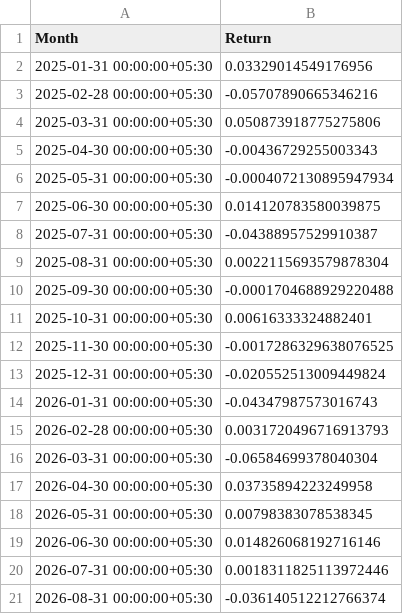
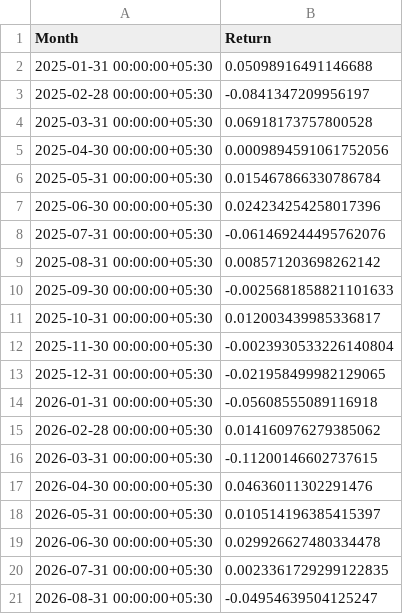
Before and after one commit to adarshquant/QuantForge, a CSV file: data/processed/monthly_returns.csv, drawn as a sheet.

```diff
--- a/data/processed/monthly_returns.csv
+++ b/data/processed/monthly_returns.csv
@@ -1,21 +1,21 @@
 Month,Return
-2025-01-31 00:00:00+05:30,0.03329014549176956
-2025-02-28 00:00:00+05:30,-0.05707890665346216
-2025-03-31 00:00:00+05:30,0.050873918775275806
-2025-04-30 00:00:00+05:30,-0.00436729255003343
-2025-05-31 00:00:00+05:30,-0.0004072130895947934
-2025-06-30 00:00:00+05:30,0.014120783580039875
-2025-07-31 00:00:00+05:30,-0.04388957529910387
-2025-08-31 00:00:00+05:30,0.0022115693579878304
-2025-09-30 00:00:00+05:30,-0.0001704688929220488
-2025-10-31 00:00:00+05:30,0.00616333324882401
-2025-11-30 00:00:00+05:30,-0.0017286329638076525
-2025-12-31 00:00:00+05:30,-0.020552513009449824
-2026-01-31 00:00:00+05:30,-0.04347987573016743
-2026-02-28 00:00:00+05:30,0.0031720496716913793
-2026-03-31 00:00:00+05:30,-0.06584699378040304
-2026-04-30 00:00:00+05:30,0.03735894223249958
-2026-05-31 00:00:00+05:30,0.00798383078538345
-2026-06-30 00:00:00+05:30,0.014826068192716146
-2026-07-31 00:00:00+05:30,0.0018311825113972446
-2026-08-31 00:00:00+05:30,-0.036140512212766374
+2025-01-31 00:00:00+05:30,0.05098916491146688
+2025-02-28 00:00:00+05:30,-0.0841347209956197
+2025-03-31 00:00:00+05:30,0.06918173757800528
+2025-04-30 00:00:00+05:30,0.0009894591061752056
+2025-05-31 00:00:00+05:30,0.015467866330786784
+2025-06-30 00:00:00+05:30,0.024234254258017396
+2025-07-31 00:00:00+05:30,-0.061469244495762076
+2025-08-31 00:00:00+05:30,0.008571203698262142
+2025-09-30 00:00:00+05:30,-0.0025681858821101633
+2025-10-31 00:00:00+05:30,0.012003439985336817
+2025-11-30 00:00:00+05:30,-0.0023930533226140804
+2025-12-31 00:00:00+05:30,-0.021958499982129065
+2026-01-31 00:00:00+05:30,-0.05608555089116918
+2026-02-28 00:00:00+05:30,0.014160976279385062
+2026-03-31 00:00:00+05:30,-0.11200146602737615
+2026-04-30 00:00:00+05:30,0.04636011302291476
+2026-05-31 00:00:00+05:30,0.010514196385415397
+2026-06-30 00:00:00+05:30,0.029926627480334478
+2026-07-31 00:00:00+05:30,0.0023361729299122835
+2026-08-31 00:00:00+05:30,-0.04954639504125247
```
Also changed, not shown: 5 other files.
